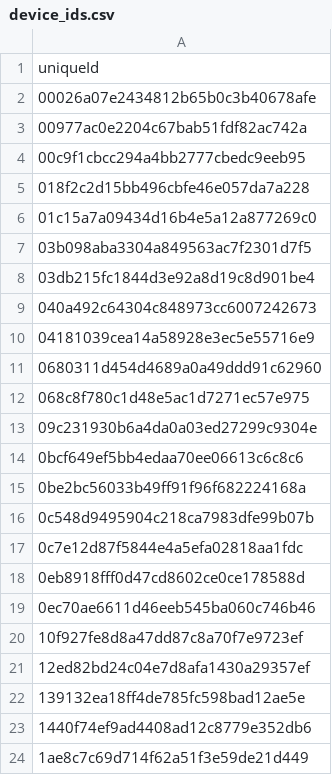
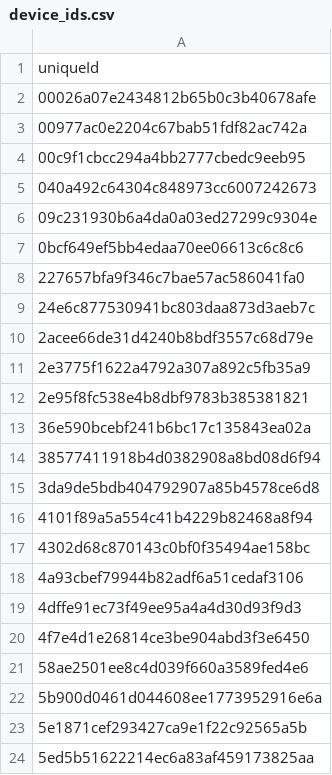
Before and after one commit to leonleo9726-max/work, a CSV file: ApiAutomation/data/device_ids.csv, drawn as a sheet; only a part is shown; the shorter side is filled out with more unchanged rows; the diff covers the shown part only; the diff names each change by its address in the sheet, - before the commit and + after, or states it on an @@ line.

```diff
--- a/ApiAutomation/data/device_ids.csv
+++ b/ApiAutomation/data/device_ids.csv
-row 5: 018f2c2d15bb496cbfe46e057da7a228
-row 6: 01c15a7a09434d16b4e5a12a877269c0
-row 7: 03b098aba3304a849563ac7f2301d7f5
-row 8: 03db215fc1844d3e92a8d19c8d901be4
-row 10: 04181039cea14a58928e3ec5e55716e9
-row 11: 0680311d454d4689a0a49ddd91c62960
-row 12: 068c8f780c1d48e5ac1d7271ec57e975
-row 15: 0be2bc56033b49ff91f96f682224168a
-row 16: 0c548d9495904c218ca7983dfe99b07b
-row 17: 0c7e12d87f5844e4a5efa02818aa1fdc
-row 18: 0eb8918fff0d47cd8602ce0ce178588d
-row 19: 0ec70ae6611d46eeb545ba060c746b46
-row 20: 10f927fe8d8a47dd87c8a70f7e9723ef
-row 21: 12ed82bd24c04e7d8afa1430a29357ef
-row 22: 139132ea18ff4de785fc598bad12ae5e
-row 23: 1440f74ef9ad4408ad12c8779e352db6
-row 24: 1ae8c7c69d714f62a51f3e59de21d449
```
Also changed, not shown: 115 removed rows elsewhere in this file, ApiAutomation/data/login_phone.csv, 3 other files.
